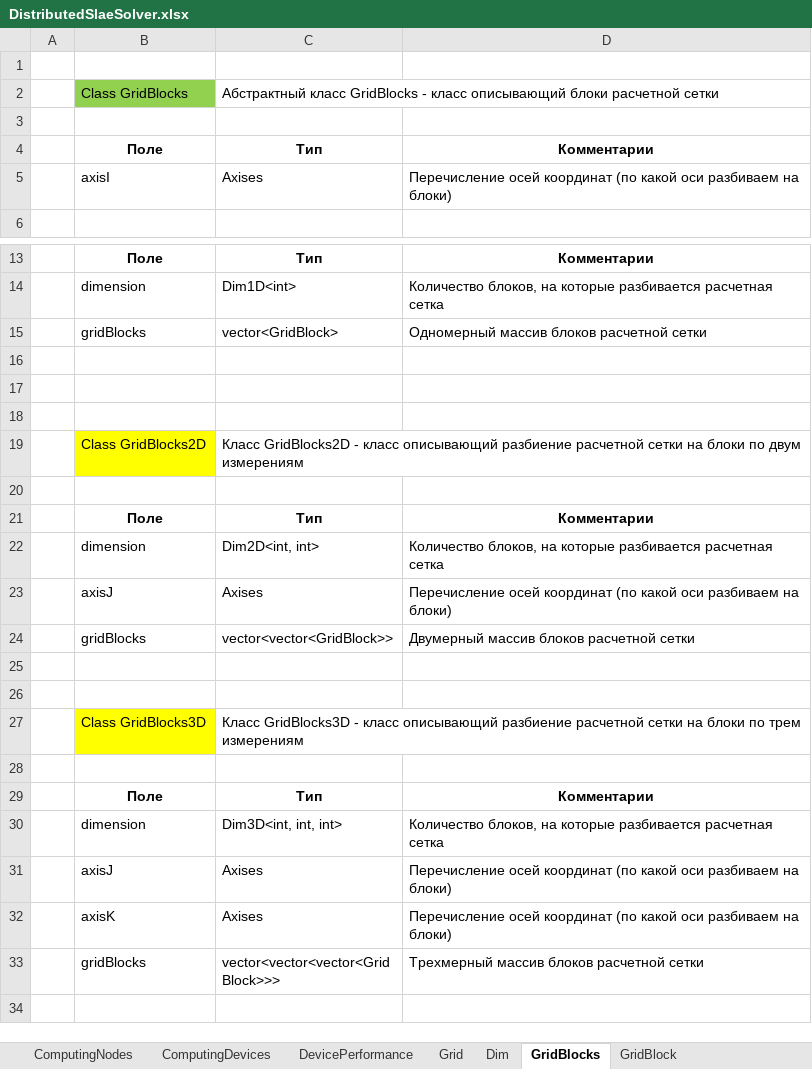
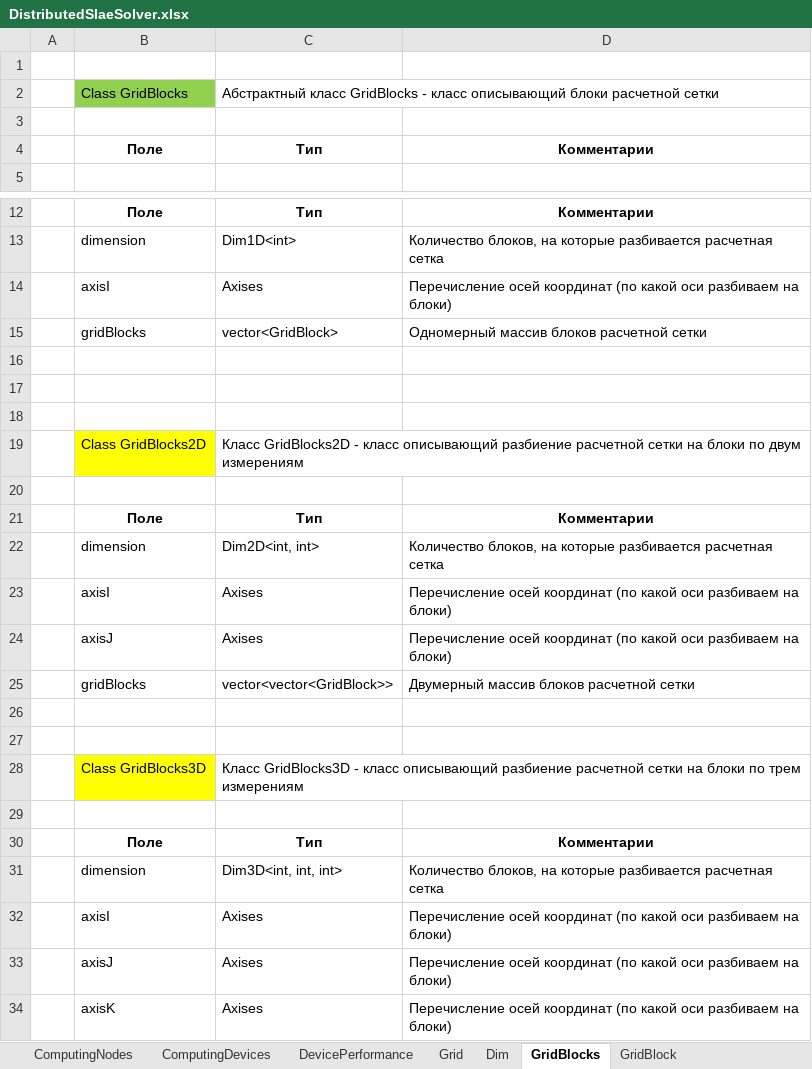
Before and after one commit to LitvinovVN/CudaLearning, an Excel workbook: _12_DistributedSlaeSolver/DistributedSlaeSolver.xlsx, sheet GridBlocks, drawn as a sheet; only a part is shown, gaps mark what is left out; the shorter side is filled out with more unchanged rows; values as stored, in another font and other column widths than the file's, no borders; the diff names each change by its address in the sheet, - before the commit and + after, or states it on an @@ line.

```diff
--- a/_12_DistributedSlaeSolver/DistributedSlaeSolver.xlsx (sheet GridBlocks)
+++ b/_12_DistributedSlaeSolver/DistributedSlaeSolver.xlsx (sheet GridBlocks)
@@ row 5 moved to row 14: axisI @@
+row 23:  | axisI | Axises | Перечисление осей координат (по какой оси разбиваем на блоки)
+row 32:  | axisI | Axises | Перечисление осей координат (по какой оси разбиваем на блоки)
```
Also changed, not shown: sheet GridBlock, 1 other file.
